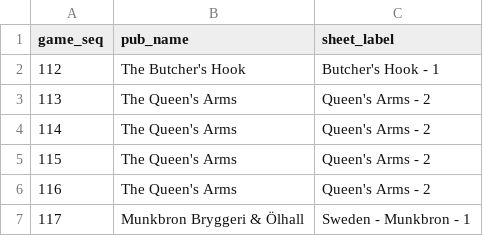
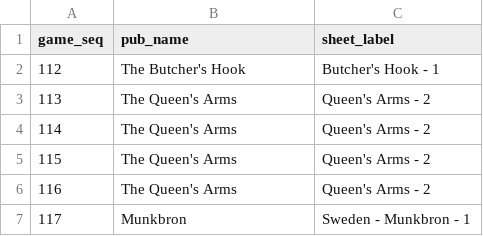
Before and after one commit to jgoodman55/yahtzee, a CSV file: assets/seeds/seed_game_locations.csv, drawn as a sheet.

```diff
--- a/assets/seeds/seed_game_locations.csv
+++ b/assets/seeds/seed_game_locations.csv
@@ -6,2 +6,2 @@ game_seq,pub_name,sheet_label
 116,The Queen's Arms,Queen's Arms - 2
-117,Munkbron Bryggeri & Ölhall,Sweden - Munkbron - 1
+117,Munkbron,Sweden - Munkbron - 1
```
Also changed, not shown: assets/seeds/seed_pubs.csv, 10 other files.
